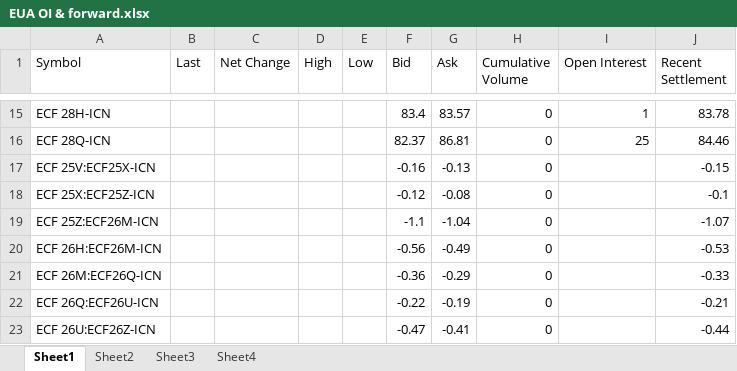
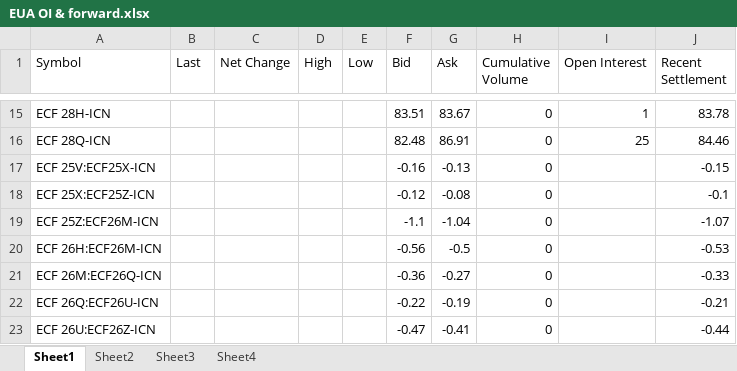
Before and after one commit to charlesgre/EUA-2-dashboard, an Excel workbook: EUA OI & forward.xlsx, sheet Sheet1, drawn as a sheet; only a part is shown, gaps mark what is left out; values as stored, in another font and other column widths than the file's, no borders; the diff covers the shown part only; the diff names each change by its address in the sheet, - before the commit and + after, or states it on an @@ line.

```diff
--- a/EUA OI & forward.xlsx (sheet Sheet1)
+++ b/EUA OI & forward.xlsx (sheet Sheet1)
-F15 (Bid): 83.4
+F15 (Bid): 83.51
-G15 (Ask): 83.57
+G15 (Ask): 83.67
-F16 (Bid): 82.37
+F16 (Bid): 82.48
-G16 (Ask): 86.81
+G16 (Ask): 86.91
-G20 (Ask): -0.49
+G20 (Ask): -0.5
-G21 (Ask): -0.29
+G21 (Ask): -0.27
```
Also changed, not shown: 32 edited cells elsewhere in this sheet, sheet Sheet2.
